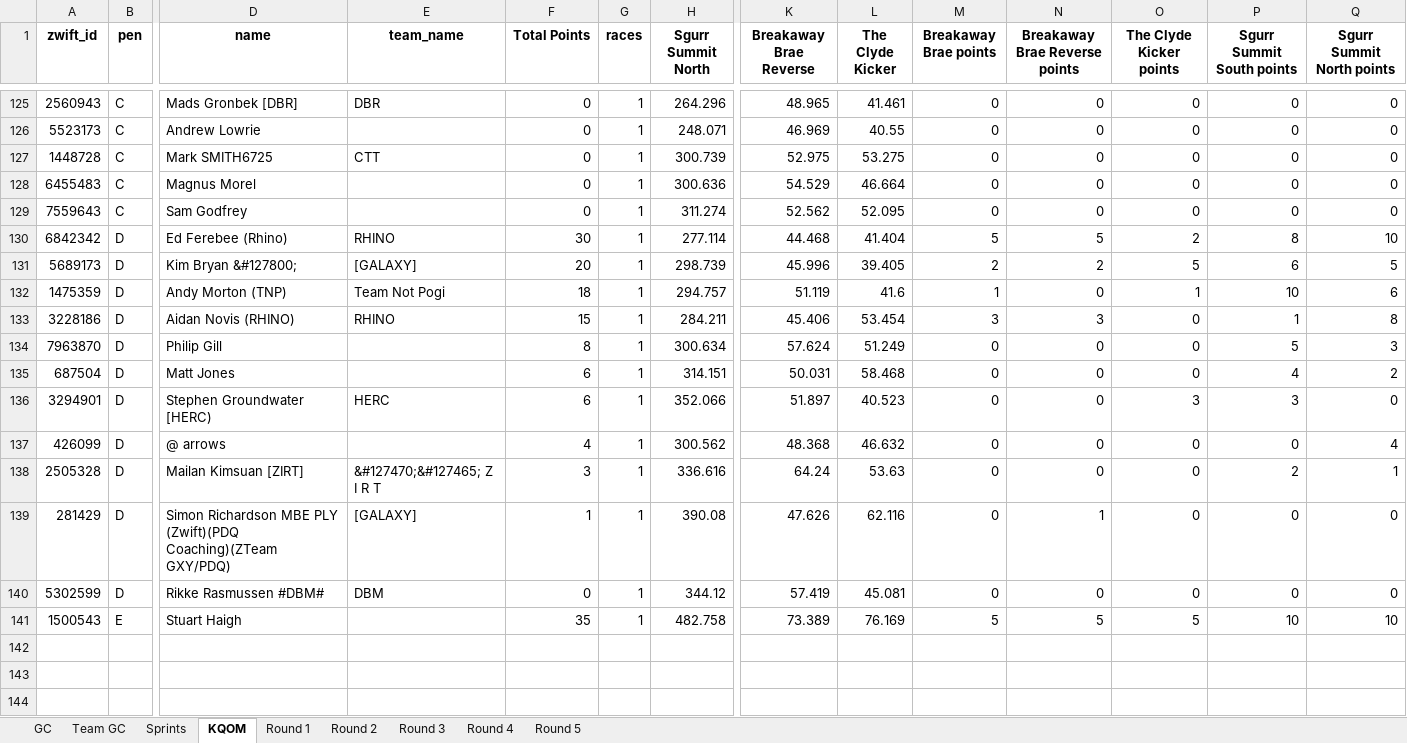
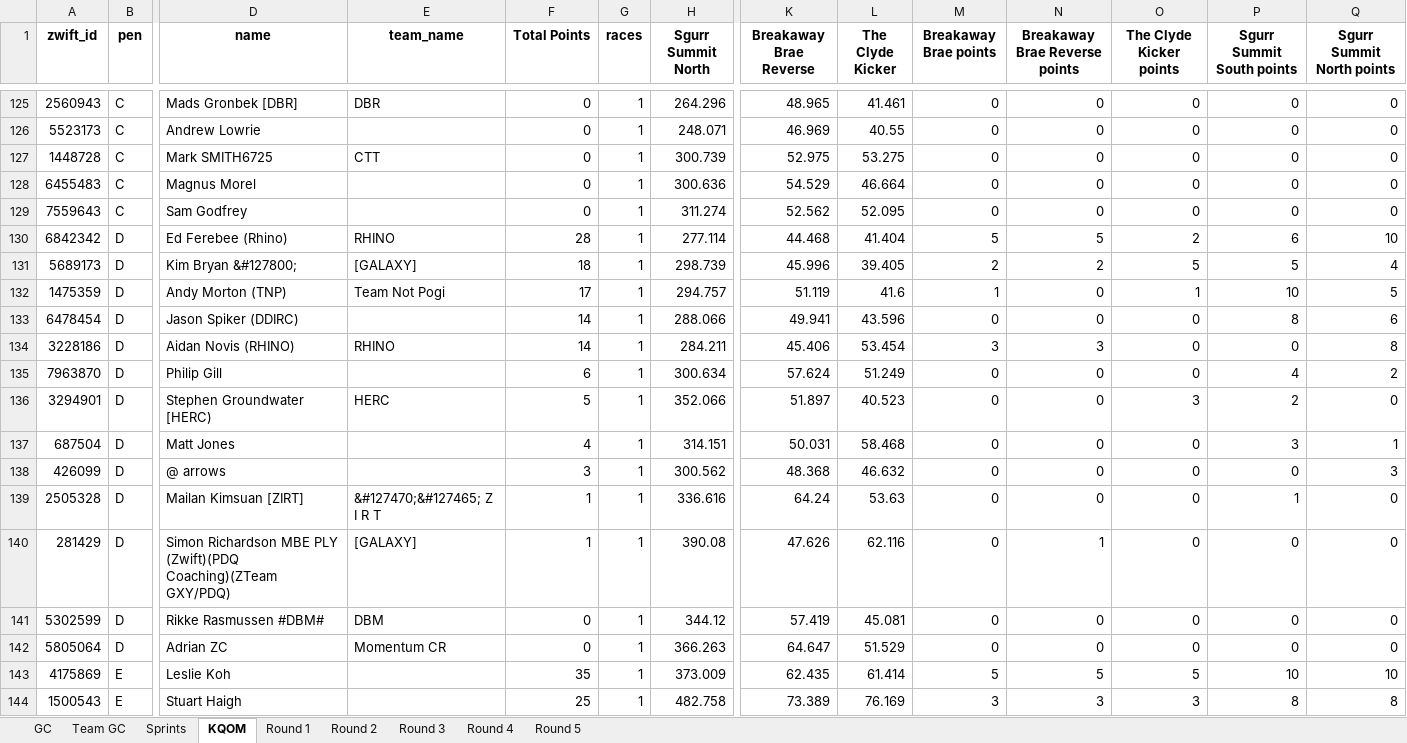
Before and after one commit to gleesonm1/TNP_results, an Excel workbook: LaBlanca/LaBlanca.xlsx, sheet KQOM, drawn as a sheet; only a part is shown, gaps mark what is left out; values as stored, in another font and other column widths than the file's, no borders; removed rows and columns are numbered as before the commit, all else as after; rows hold the shown columns only; the diff names each change by its address in the sheet, - before the commit and + after, or states it on an @@ line.

Commit message:
race 6

```diff
--- a/LaBlanca/LaBlanca.xlsx (sheet KQOM)
+++ b/LaBlanca/LaBlanca.xlsx (sheet KQOM)
-F130 (Total Points): 30
+F130 (Total Points): 28
-P130 (Sgurr Summit South points): 8
+P130 (Sgurr Summit South points): 6
-F131 (Total Points): 20
+F131 (Total Points): 18
-P131 (Sgurr Summit South points): 6
+P131 (Sgurr Summit South points): 5
-Q131 (Sgurr Summit North points): 5
+Q131 (Sgurr Summit North points): 4
-F132 (Total Points): 18
+F132 (Total Points): 17
-Q132 (Sgurr Summit North points): 6
+Q132 (Sgurr Summit North points): 5
+row 133: 6478454 | D | Jason Spiker (DDIRC) |  | 14 | 1 | 288.066 | 49.941 | 43.596 | 0 | 0 | 0 | 8 | 6
-F134 (Total Points): 15
+F134 (Total Points): 14
-P134 (Sgurr Summit South points): 1
+P134 (Sgurr Summit South points): 0
-F135 (Total Points): 8
+F135 (Total Points): 6
-P135 (Sgurr Summit South points): 5
+P135 (Sgurr Summit South points): 4
-Q135 (Sgurr Summit North points): 3
+Q135 (Sgurr Summit North points): 2
-row 135: 687504 | D | Matt Jones |  | 6 | 1 | 314.151 | 50.031 | 58.468 | 0 | 0 | 0 | 4 | 2
-F136 (Total Points): 6
+F136 (Total Points): 5
-P136 (Sgurr Summit South points): 3
+P136 (Sgurr Summit South points): 2
+row 137: 687504 | D | Matt Jones |  | 4 | 1 | 314.151 | 50.031 | 58.468 | 0 | 0 | 0 | 3 | 1
-F138 (Total Points): 4
+F138 (Total Points): 3
-Q138 (Sgurr Summit North points): 4
+Q138 (Sgurr Summit North points): 3
-F139 (Total Points): 3
+F139 (Total Points): 1
-P139 (Sgurr Summit South points): 2
+P139 (Sgurr Summit South points): 1
-Q139 (Sgurr Summit North points): 1
+Q139 (Sgurr Summit North points): 0
+row 142: 5805064 | D | Adrian ZC | Momentum CR | 0 | 1 | 366.263 | 64.647 | 51.529 | 0 | 0 | 0 | 0 | 0
+row 143: 4175869 | E | Leslie Koh |  | 35 | 1 | 373.009 | 62.435 | 61.414 | 5 | 5 | 5 | 10 | 10
-F144 (Total Points): 35
+F144 (Total Points): 25
-M144 (Breakaway Brae points): 5
+M144 (Breakaway Brae points): 3
-N144 (Breakaway Brae Reverse points): 5
+N144 (Breakaway Brae Reverse points): 3
-O144 (The Clyde Kicker points): 5
+O144 (The Clyde Kicker points): 3
-P144 (Sgurr Summit South points): 10
+P144 (Sgurr Summit South points): 8
-Q144 (Sgurr Summit North points): 10
+Q144 (Sgurr Summit North points): 8
```
Also changed, not shown: sheet Sprints, sheet GC, sheet Round 1, sheet Team GC.
